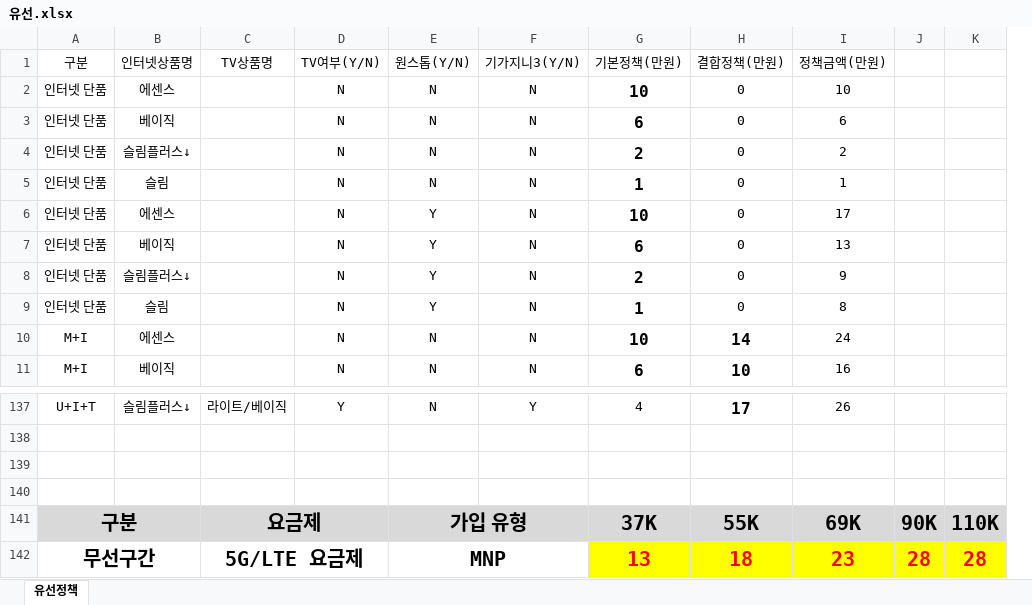
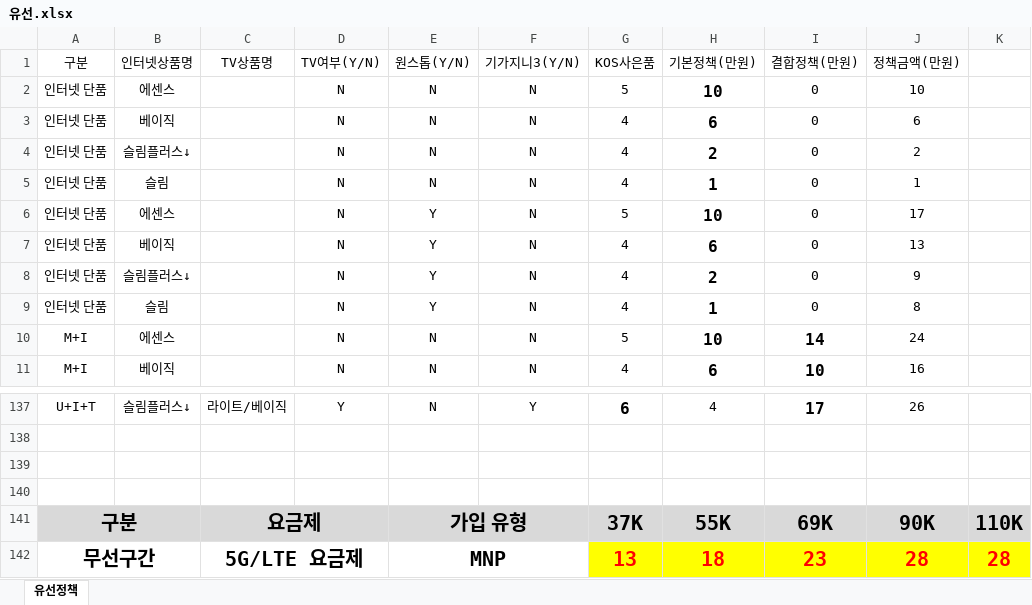
Before and after one commit to seohum/kt-policy, an Excel workbook: data/유선.xlsx, sheet 유선정책, drawn as a sheet; only a part is shown, gaps mark what is left out; values as stored, in another font and other column widths than the file's, no borders; removed rows and columns are numbered as before the commit, all else as after; the diff names each change by its address in the sheet, - before the commit and + after, or states it on an @@ line.

Commit message:
Add files via upload

```diff
--- a/data/유선.xlsx (sheet 유선정책)
+++ b/data/유선.xlsx (sheet 유선정책)
+column G (KOS사은품), rows 2-11: 5 | 4 | 4 | 4 | 5 | 4 | 4 | 4 | 5 | 4; rows 137-142: 6 |  |  |  | 37K | 13
-column J, rows 141-142: 90K | 28
-H141 (기본정책(만원)): 37K
+H141 (기본정책(만원)): 55K
-I141 (결합정책(만원)): 55K
+I141 (결합정책(만원)): 69K
-J141 (정책금액(만원)): 69K
+J141 (정책금액(만원)): 90K
-H142 (기본정책(만원)): 13
+H142 (기본정책(만원)): 18
-I142 (결합정책(만원)): 18
+I142 (결합정책(만원)): 23
-J142 (정책금액(만원)): 23
+J142 (정책금액(만원)): 28
```
Also changed, not shown: formulas that keep their value.
